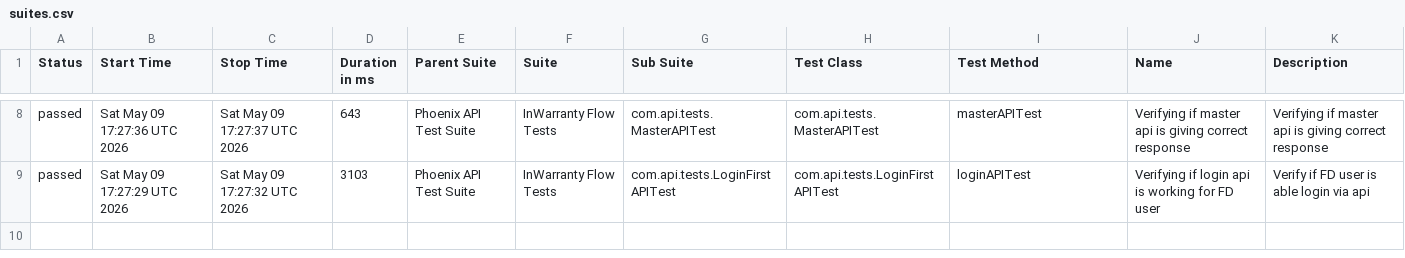
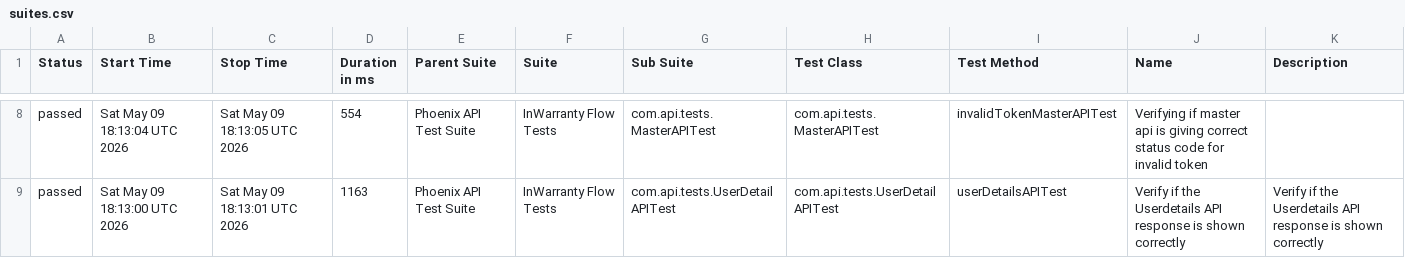
Before and after one commit to taarun96/APIAutomationFrameWork, a CSV file: data/suites.csv, drawn as a sheet; only a part is shown, gaps mark what is left out; the diff covers the shown part only.

```diff
--- a/data/suites.csv
+++ b/data/suites.csv
@@ -8,2 +8,2 @@
-"passed","Sat May 09 17:27:36 UTC 2026","Sat May 09 17:27:37 UTC 2026","643","Phoenix API Test Suite","InWarranty Flow Tests","com.api.tests.MasterAPITest","com.api.tests.MasterAPITest","masterAPITest","Verifying if master api is giving correct response","Verifying if master api is giving correct response"
-"passed","Sat May 09 17:27:29 UTC 2026","Sat May 09 17:27:32 UTC 2026","3103","Phoenix API Test Suite","InWarranty Flow Tests","com.api.tests.LoginFirstAPITest","com.api.tests.LoginFirstAPITest","loginAPITest","Verifying if login api is working for FD user","Verify if FD user is able login via api"
+"passed","Sat May 09 18:13:04 UTC 2026","Sat May 09 18:13:05 UTC 2026","554","Phoenix API Test Suite","InWarranty Flow Tests","com.api.tests.MasterAPITest","com.api.tests.MasterAPITest","invalidTokenMasterAPITest","Verifying if master api is giving correct status code for invalid token",""
+"passed","Sat May 09 18:13:00 UTC 2026","Sat May 09 18:13:01 UTC 2026","1163","Phoenix API Test Suite","InWarranty Flow Tests","com.api.tests.UserDetailAPITest","com.api.tests.UserDetailAPITest","userDetailsAPITest","Verify if the Userdetails API response is shown correctly","Verify if the Userdetails API response is shown correctly"
```
Also changed, not shown: 1 added row, 1 removed row and 29 edited cells elsewhere in this file, data/behaviors.csv, 55 other files.
